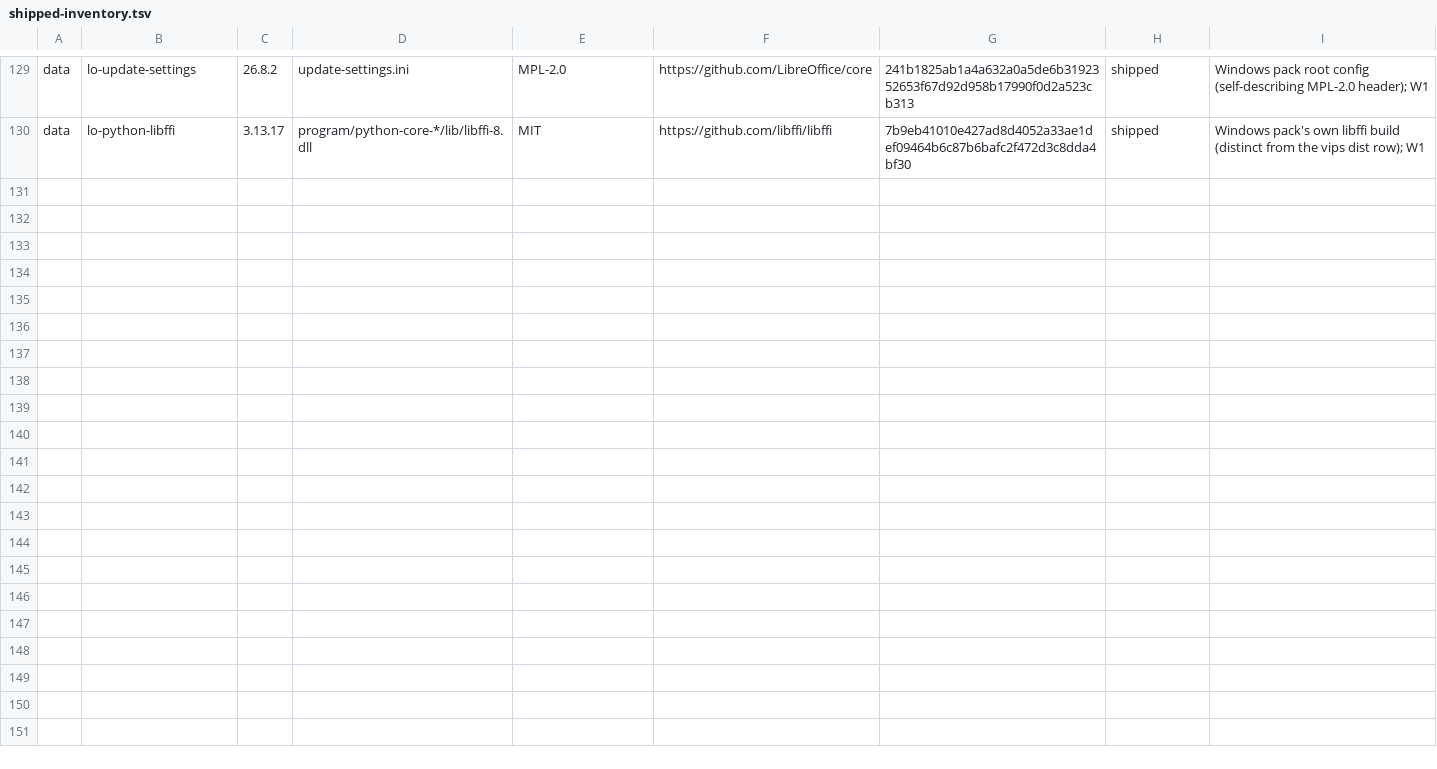
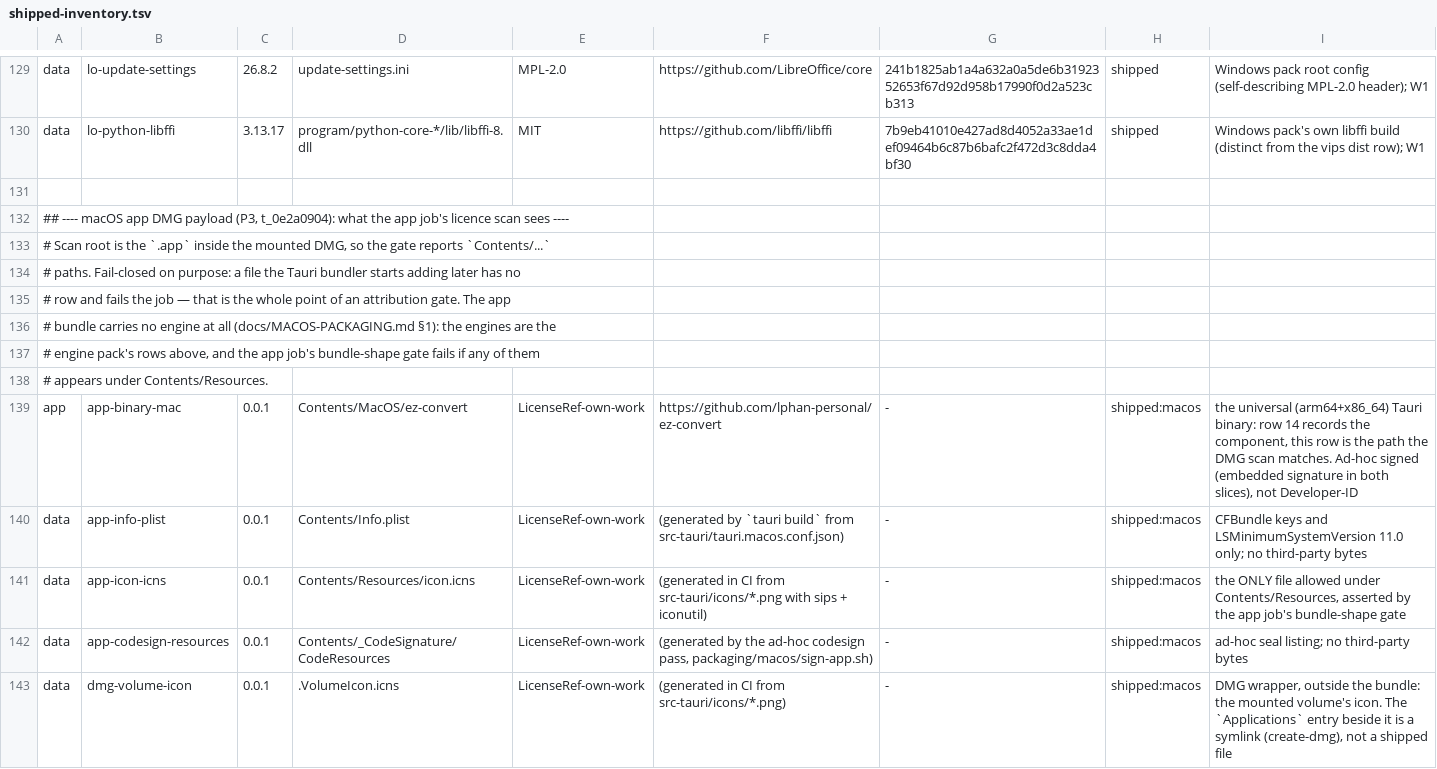
Before and after one commit to lphan-personal/ez-convert, a TSV file: docs/shipped-inventory.tsv, drawn as a sheet; only a part is shown, gaps mark what is left out; the diff names each change by its address in the sheet, - before the commit and + after, or states it on an @@ line.

Commit message:
p3-app: gate the app DMG's shape and licence in CI, and measure the artifact off the runner
The app job was green but nothing asserted the two things the card is actually
about: Contents/Resources held icon.icns only by luck of the config (the Windows
bundle config in the same tree copies resources/engines), and the app DMG had
never been through warden's Q2 licence gate — all four bundle files were
unattributed and the scan failed closed.

- Bundle shape gate (before packaging): Resources = icon.icns only, no
  soffice/libreoffice/vips/ffmpeg/ffprobe/engines entry anywhere in the bundle.
  Non-vacuous: a planted Resources/engines/soffice tree and a
  Contents/Frameworks/libvips dylib both fail the step.
- Licence gate over the mounted DMG payload (after packaging, before upload),
  with the five inventory rows it needs (macOS app DMG payload section).
- Tag suffixes -app / -pack select one macOS job, so iterating one card no
  longer bills both (~47 macOS minutes per full run).
- docs/MACOS-PACKAGING.md §6: the downloaded artifact re-measured — fat header
  nfat_arch=2, x86_64 5,978,912 B + arm64 5,405,008 B, embedded signature in
  both slices, 4-file bundle, DMG sha256 matching the job's own record.

```diff
--- a/docs/shipped-inventory.tsv
+++ b/docs/shipped-inventory.tsv
+row 131: (empty)
+row 132: ## ---- macOS app DMG payload (P3, t_0e2a0904): what the app job's licence scan sees ----
+row 133: # Scan root is the `.app` inside the mounted DMG, so the gate reports `Contents/...`
+row 134: # paths. Fail-closed on purpose: a file the Tauri bundler starts adding later has no
+row 135: # row and fails the job — that is the whole point of an attribution gate. The app
+row 136: # bundle carries no engine at all (docs/MACOS-PACKAGING.md §1): the engines are the
+row 137: # engine pack's rows above, and the app job's bundle-shape gate fails if any of them
+row 138: # appears under Contents/Resources.
+row 139: app | app-binary-mac | 0.0.1 | Contents/MacOS/ez-convert | LicenseRef-own-work | https://github.com/lphan-personal/ez-convert | - | shipped:macos | the universal (arm64+x86_64) Tauri binary: row 14 records the component, this row is the path the DMG scan matches. Ad-hoc signed (embedded signature in both slices), not Developer-ID
+row 140: data | app-info-plist | 0.0.1 | Contents/Info.plist | LicenseRef-own-work | (generated by `tauri build` from src-tauri/tauri.macos.conf.json) | - | shipped:macos | CFBundle keys and LSMinimumSystemVersion 11.0 only; no third-party bytes
+row 141: data | app-icon-icns | 0.0.1 | Contents/Resources/icon.icns | LicenseRef-own-work | (generated in CI from src-tauri/icons/*.png with sips + iconutil) | - | shipped:macos | the ONLY file allowed under Contents/Resources, asserted by the app job's bundle-shape gate
+row 142: data | app-codesign-resources | 0.0.1 | Contents/_CodeSignature/CodeResources | LicenseRef-own-work | (generated by the ad-hoc codesign pass, packaging/macos/sign-app.sh) | - | shipped:macos | ad-hoc seal listing; no third-party bytes
+row 143: data | dmg-volume-icon | 0.0.1 | .VolumeIcon.icns | LicenseRef-own-work | (generated in CI from src-tauri/icons/*.png) | - | shipped:macos | DMG wrapper, outside the bundle: the mounted volume's icon. The `Applications` entry beside it is a symlink (create-dmg), not a shipped file
```
Also changed, not shown: 2 other files.
